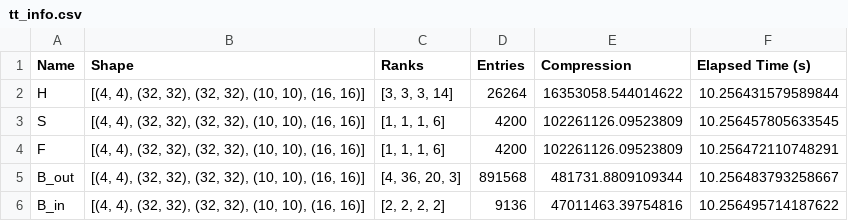
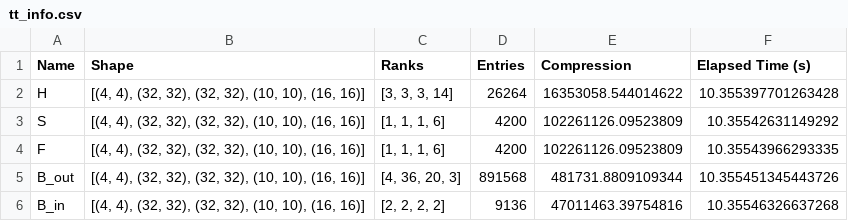
Before and after one commit to myerspat/ttnte_tdiga_jcp2025, a CSV file: eigenvalue/quarter_circle/tt_info.csv, drawn as a sheet.

Commit message:
eigenvalue quarter circle case

```diff
--- a/eigenvalue/quarter_circle/tt_info.csv
+++ b/eigenvalue/quarter_circle/tt_info.csv
@@ -1,6 +1,6 @@
 Name,Shape,Ranks,Entries,Compression,Elapsed Time (s)
-H,"[(4, 4), (32, 32), (32, 32), (10, 10), (16, 16)]","[3, 3, 3, 14]",26264,16353058.544014622,10.256431579589844
-S,"[(4, 4), (32, 32), (32, 32), (10, 10), (16, 16)]","[1, 1, 1, 6]",4200,102261126.09523809,10.256457805633545
-F,"[(4, 4), (32, 32), (32, 32), (10, 10), (16, 16)]","[1, 1, 1, 6]",4200,102261126.09523809,10.256472110748291
-B_out,"[(4, 4), (32, 32), (32, 32), (10, 10), (16, 16)]","[4, 36, 20, 3]",891568,481731.8809109344,10.256483793258667
-B_in,"[(4, 4), (32, 32), (32, 32), (10, 10), (16, 16)]","[2, 2, 2, 2]",9136,47011463.39754816,10.256495714187622
+H,"[(4, 4), (32, 32), (32, 32), (10, 10), (16, 16)]","[3, 3, 3, 14]",26264,16353058.544014622,10.355397701263428
+S,"[(4, 4), (32, 32), (32, 32), (10, 10), (16, 16)]","[1, 1, 1, 6]",4200,102261126.09523809,10.35542631149292
+F,"[(4, 4), (32, 32), (32, 32), (10, 10), (16, 16)]","[1, 1, 1, 6]",4200,102261126.09523809,10.35543966293335
+B_out,"[(4, 4), (32, 32), (32, 32), (10, 10), (16, 16)]","[4, 36, 20, 3]",891568,481731.8809109344,10.355451345443726
+B_in,"[(4, 4), (32, 32), (32, 32), (10, 10), (16, 16)]","[2, 2, 2, 2]",9136,47011463.39754816,10.35546326637268
```
Also changed, not shown: eigenvalue/quarter_circle/coo_info.csv, 5 other files.
